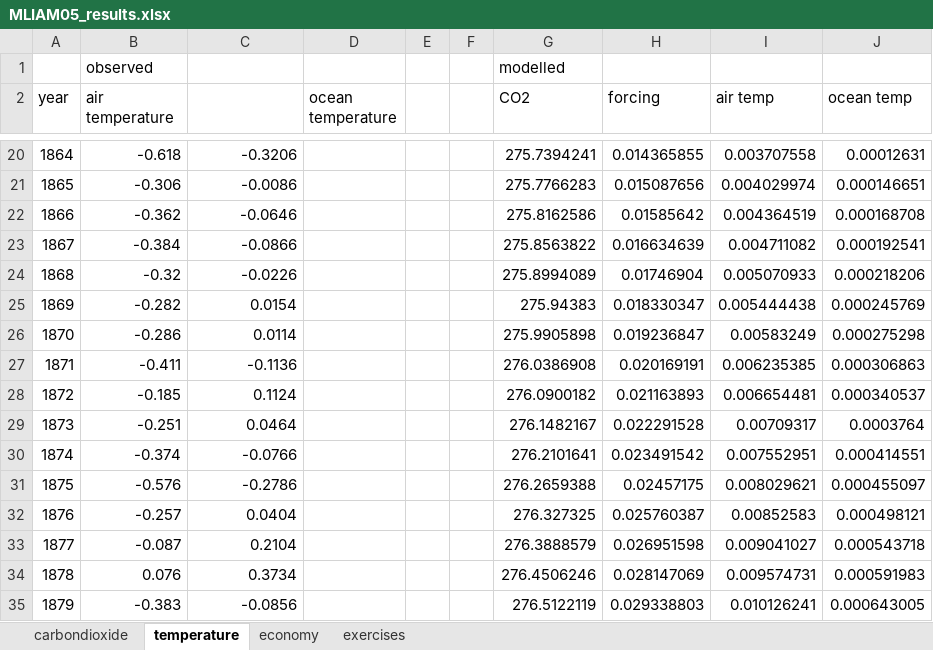
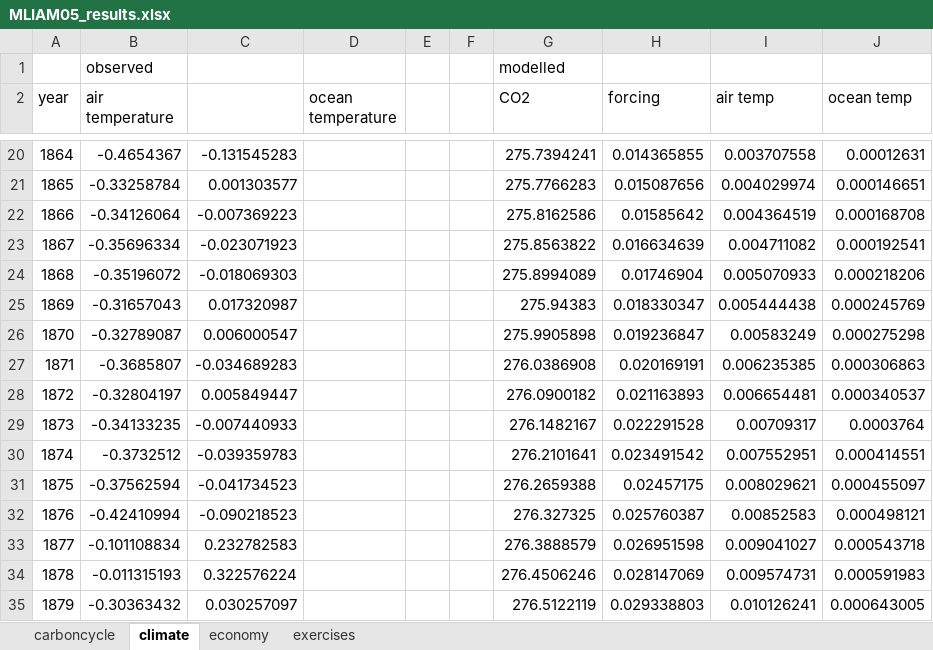
Before and after one commit to rtol/ClimateEconomics, an Excel workbook: MLIAM05_results.xlsx, sheet climate, drawn as a sheet; only a part is shown, gaps mark what is left out; values as stored, in another font and other column widths than the file's, no borders; 1 other sheet too large or unreadable and not compared; the diff covers the shown part only; the diff names each change by its address in the sheet, - before the commit and + after, or states it on an @@ line.

```diff
--- a/MLIAM05_results.xlsx (sheet climate)
+++ b/MLIAM05_results.xlsx (sheet climate)
-sheet tab: carbondioxide
+sheet tab: carboncycle
-sheet tab: temperature
+sheet tab: climate
-B20 (air temperature): -0.618
+B20 (air temperature): -0.4654367
-C20: -0.3206
+C20: -0.131545283
-B21 (air temperature): -0.306
+B21 (air temperature): -0.33258784
-C21: -0.0086
+C21: 0.001303577
-B22 (air temperature): -0.362
+B22 (air temperature): -0.34126064
-C22: -0.0646
+C22: -0.007369223
-B23 (air temperature): -0.384
+B23 (air temperature): -0.35696334
-C23: -0.0866
+C23: -0.023071923
-B24 (air temperature): -0.32
+B24 (air temperature): -0.35196072
-C24: -0.0226
+C24: -0.018069303
-B25 (air temperature): -0.282
+B25 (air temperature): -0.31657043
-C25: 0.0154
+C25: 0.017320987
-B26 (air temperature): -0.286
+B26 (air temperature): -0.32789087
-C26: 0.0114
+C26: 0.006000547
-B27 (air temperature): -0.411
+B27 (air temperature): -0.3685807
-C27: -0.1136
+C27: -0.034689283
-B28 (air temperature): -0.185
+B28 (air temperature): -0.32804197
-C28: 0.1124
+C28: 0.005849447
-B29 (air temperature): -0.251
+B29 (air temperature): -0.34133235
-C29: 0.0464
+C29: -0.007440933
-B30 (air temperature): -0.374
+B30 (air temperature): -0.3732512
-C30: -0.0766
+C30: -0.039359783
-B31 (air temperature): -0.576
+B31 (air temperature): -0.37562594
-C31: -0.2786
+C31: -0.041734523
-B32 (air temperature): -0.257
+B32 (air temperature): -0.42410994
-C32: 0.0404
+C32: -0.090218523
-B33 (air temperature): -0.087
+B33 (air temperature): -0.101108834
-C33: 0.2104
+C33: 0.232782583
-B34 (air temperature): 0.076
+B34 (air temperature): -0.011315193
-C34: 0.3734
+C34: 0.322576224
-B35 (air temperature): -0.383
+B35 (air temperature): -0.30363432
-C35: -0.0856
+C35: 0.030257097
```
Also changed, not shown: 1 added row, 1 removed row, 1504 edited cells and cell formats elsewhere in this sheet, sheet economy, sheet carboncycle, formulas that keep their value, MLIAM01_results.xlsx, MLIAM04_data.xlsx, 17 other files.
